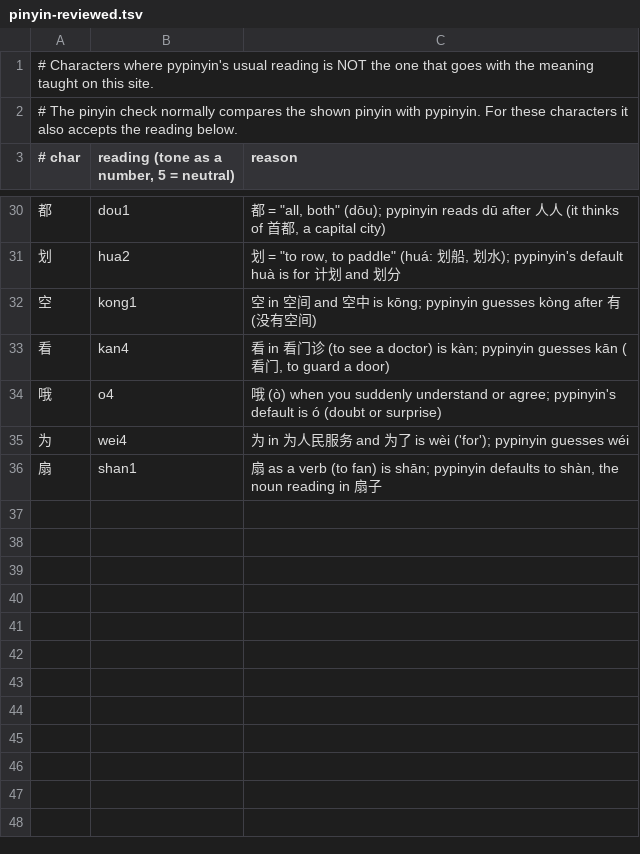
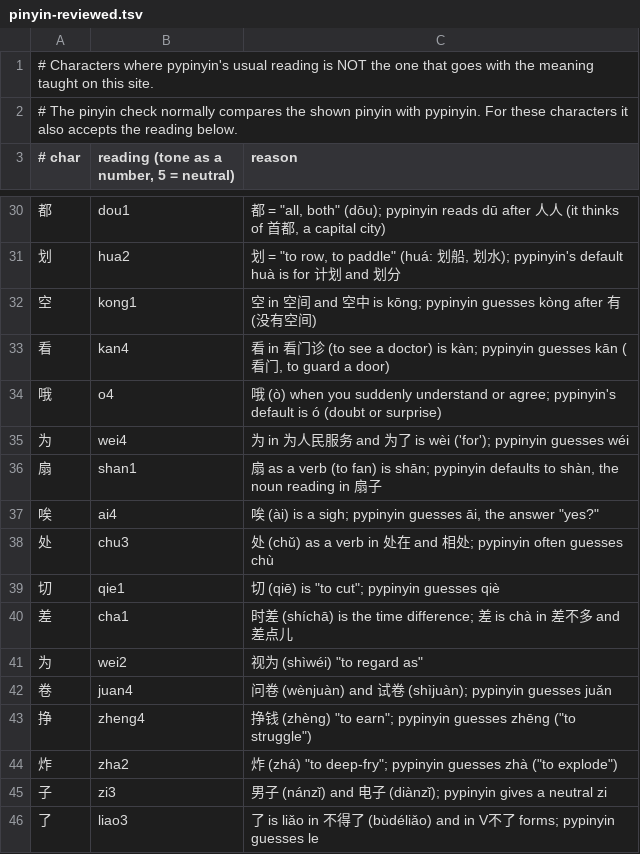
Before and after one commit to alvinyu20/hsk-path, a TSV file: content/pinyin-reviewed.tsv, drawn as a sheet; only a part is shown, gaps mark what is left out.

```diff
--- a/content/pinyin-reviewed.tsv
+++ b/content/pinyin-reviewed.tsv
@@ -36 +36,11 @@
 扇	shan1	扇 as a verb (to fan) is shān; pypinyin defaults to shàn, the noun reading in 扇子
+唉	ai4	唉 (ài) is a sigh; pypinyin guesses āi, the answer "yes?"
+处	chu3	处 (chǔ) as a verb in 处在 and 相处; pypinyin often guesses chù
+切	qie1	切 (qiē) is "to cut"; pypinyin guesses qiè
+差	cha1	时差 (shíchā) is the time difference; 差 is chà in 差不多 and 差点儿
+为	wei2	视为 (shìwéi) "to regard as"
+卷	juan4	问卷 (wènjuàn) and 试卷 (shìjuàn); pypinyin guesses juǎn
+挣	zheng4	挣钱 (zhèng) "to earn"; pypinyin guesses zhēng ("to struggle")
+炸	zha2	炸 (zhá) "to deep-fry"; pypinyin guesses zhà ("to explode")
+子	zi3	男子 (nánzǐ) and 电子 (diànzǐ); pypinyin gives a neutral zi
+了	liao3	了 is liǎo in 不得了 (bùdéliǎo) and in V不了 forms; pypinyin guesses le
```
Also changed, not shown: content/pinyin-overrides.tsv, 2 other files.
